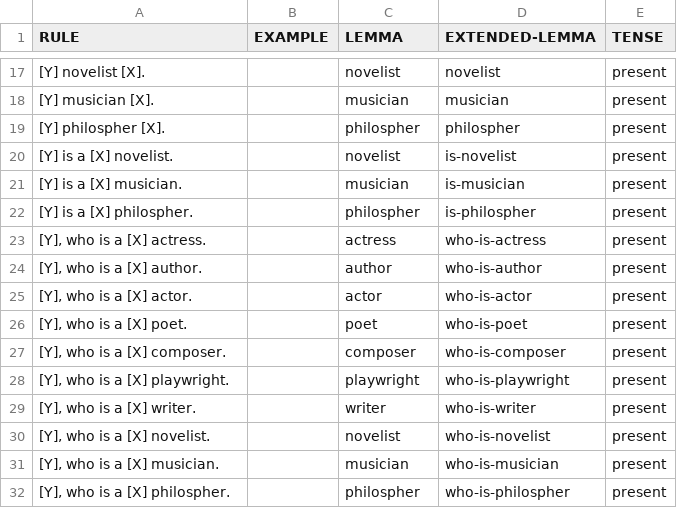
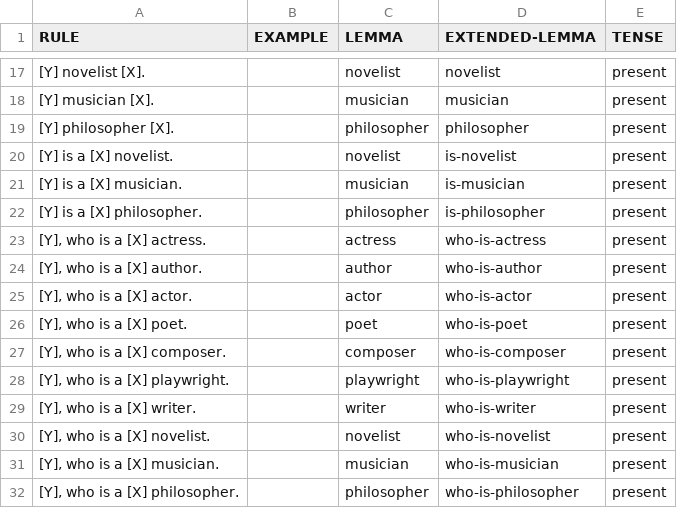
Before and after one commit to yanaiela/lm_meaning, a TSV file: data/pattern_data/P1412.tsv, drawn as a sheet; only a part is shown, gaps mark what is left out.

Commit message:
Update P1412.tsv
typo

```diff
--- a/data/pattern_data/P1412.tsv
+++ b/data/pattern_data/P1412.tsv
@@ -18,6 +18,6 @@ RULE	EXAMPLE	LEMMA	EXTENDED-LEMMA	TENSE
 [Y] musician [X].		musician	musician	present
-[Y] philospher [X].		philospher	philospher	present
+[Y] philosopher [X].		philosopher	philosopher	present
 [Y] is a [X] novelist.		novelist	is-novelist	present
 [Y] is a [X] musician.		musician	is-musician	present
-[Y] is a [X] philospher.		philospher	is-philospher	present
+[Y] is a [X] philosopher.		philosopher	is-philosopher	present
 [Y], who is a [X] actress.		actress	who-is-actress	present
@@ -31,2 +31,2 @@ RULE	EXAMPLE	LEMMA	EXTENDED-LEMMA	TENSE
 [Y], who is a [X] musician.		musician	who-is-musician	present
-[Y], who is a [X] philospher.		philospher	who-is-philospher	present
+[Y], who is a [X] philosopher.		philosopher	who-is-philosopher	present
```
